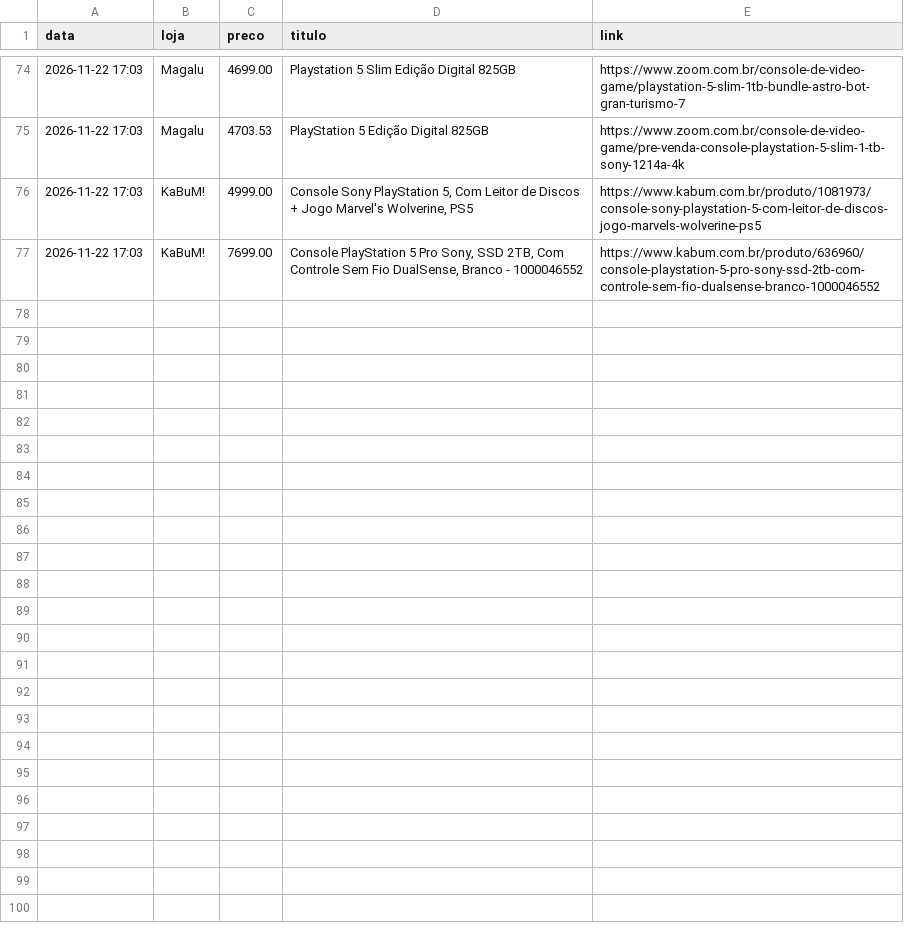
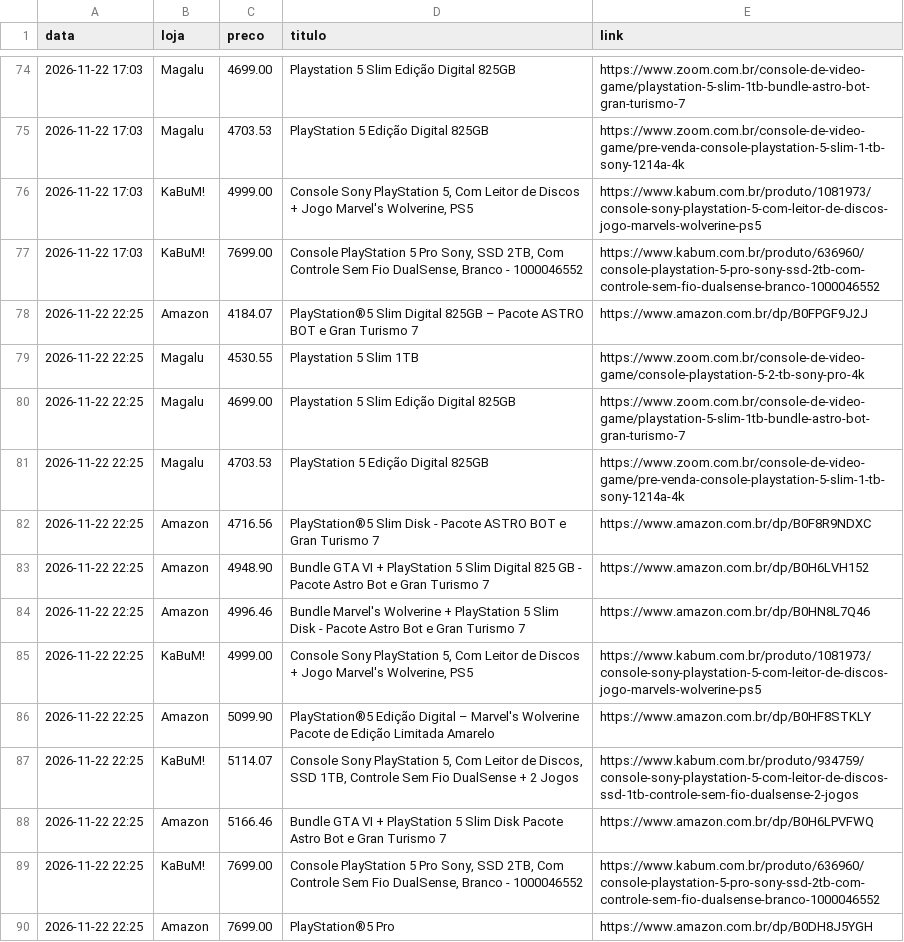
Before and after one commit to gabrielp-data/monitor-ps5, a CSV file: historico.csv, drawn as a sheet; only a part is shown, gaps mark what is left out; the diff names each change by its address in the sheet, - before the commit and + after, or states it on an @@ line.

Commit message:
historico de precos

```diff
--- a/historico.csv
+++ b/historico.csv
+row 78: 2026-11-22 22:25 | Amazon | 4184.07 | PlayStation®5 Slim Digital 825GB – Pacote ASTRO BOT e Gran Turismo 7 | https://www.amazon.com.br/dp/B0FPGF9J2J
+row 79: 2026-11-22 22:25 | Magalu | 4530.55 | Playstation 5 Slim 1TB | https://www.zoom.com.br/console-de-video-game/console-playstation-5-2-tb-sony-pro-4k
+row 80: 2026-11-22 22:25 | Magalu | 4699.00 | Playstation 5 Slim Edição Digital 825GB | https://www.zoom.com.br/console-de-video-game/playstation-5-slim-1tb-bundle-astro-bot-gran-turismo-7
+row 81: 2026-11-22 22:25 | Magalu | 4703.53 | PlayStation 5 Edição Digital 825GB | https://www.zoom.com.br/console-de-video-game/pre-venda-console-playstation-5-slim-1-tb-sony-1214a-4k
+row 82: 2026-11-22 22:25 | Amazon | 4716.56 | PlayStation®5 Slim Disk - Pacote ASTRO BOT e Gran Turismo 7 | https://www.amazon.com.br/dp/B0F8R9NDXC
+row 83: 2026-11-22 22:25 | Amazon | 4948.90 | Bundle GTA VI + PlayStation 5 Slim Digital 825 GB - Pacote Astro Bot e Gran Turismo 7 | https://www.amazon.com.br/dp/B0H6LVH152
+row 84: 2026-11-22 22:25 | Amazon | 4996.46 | Bundle Marvel's Wolverine + PlayStation 5 Slim Disk - Pacote Astro Bot e Gran Turismo 7 | https://www.amazon.com.br/dp/B0HN8L7Q46
+row 85: 2026-11-22 22:25 | KaBuM! | 4999.00 | Console Sony PlayStation 5, Com Leitor de Discos + Jogo Marvel's Wolverine, PS5 | https://www.kabum.com.br/produto/1081973/console-sony-playstation-5-com-leitor-de-discos-jogo-marvels-wolverine-ps5
+row 86: 2026-11-22 22:25 | Amazon | 5099.90 | PlayStation®5 Edição Digital – Marvel's Wolverine Pacote de Edição Limitada Amarelo | https://www.amazon.com.br/dp/B0HF8STKLY
+row 87: 2026-11-22 22:25 | KaBuM! | 5114.07 | Console Sony PlayStation 5, Com Leitor de Discos, SSD 1TB, Controle Sem Fio DualSense + 2 Jogos | https://www.kabum.com.br/produto/934759/console-sony-playstation-5-com-leitor-de-discos-ssd-1tb-controle-sem-fio-dualsense-2-jogos
+row 88: 2026-11-22 22:25 | Amazon | 5166.46 | Bundle GTA VI + PlayStation 5 Slim Disk Pacote Astro Bot e Gran Turismo 7 | https://www.amazon.com.br/dp/B0H6LPVFWQ
+row 89: 2026-11-22 22:25 | KaBuM! | 7699.00 | Console PlayStation 5 Pro Sony, SSD 2TB, Com Controle Sem Fio DualSense, Branco - 1000046552 | https://www.kabum.com.br/produto/636960/console-playstation-5-pro-sony-ssd-2tb-com-controle-sem-fio-dualsense-branco-1000046552
+row 90: 2026-11-22 22:25 | Amazon | 7699.00 | PlayStation®5 Pro | https://www.amazon.com.br/dp/B0DH8J5YGH
```
